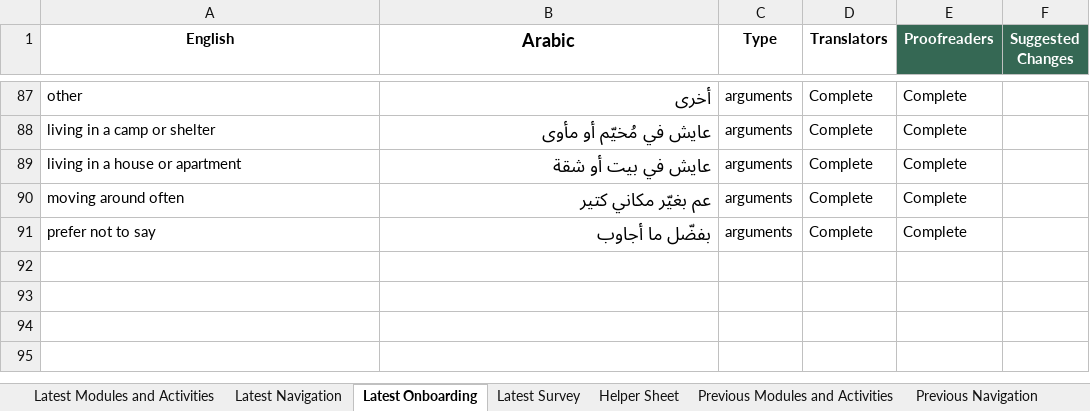
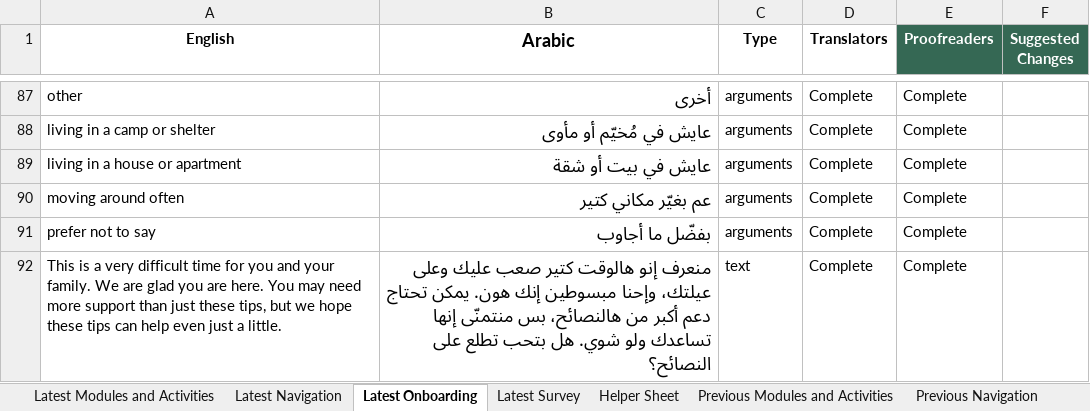
Before and after one commit to edmoss345/palestine-translations, an Excel workbook: translations/parent_text_crisis_palestine/excel files/Palestine strings for translation.xlsx, sheet Latest Onboarding, drawn as a sheet; only a part is shown, gaps mark what is left out; values as stored, in another font and other column widths than the file's, no borders; charts and pictures and conditional formats and table styles not drawn; the diff names each change by its address in the sheet, - before the commit and + after, or states it on an @@ line.

```diff
--- a/translations/parent_text_crisis_palestine/excel files/Palestine strings for translation.xlsx (sheet Latest Onboarding)
+++ b/translations/parent_text_crisis_palestine/excel files/Palestine strings for translation.xlsx (sheet Latest Onboarding)
+row 92: This is a very difficult time for you and your family. We are glad you are here. You may need more support than just these tips, but we hope these tips can help even just a little. | منعرف إنو هالوقت كتير صعب عليك وعلى عيلتك، وإحنا مبسوطين إنك هون. يمكن تحتاج دعم أكبر من هالنصائح، بس منتمنّى إنها تساعدك ولو شوي. هل بتحب تطلع على النصائح؟ | text | Complete | Complete
```
Also changed, not shown: sheet Helper Sheet, hidden cells, 4 other files.
